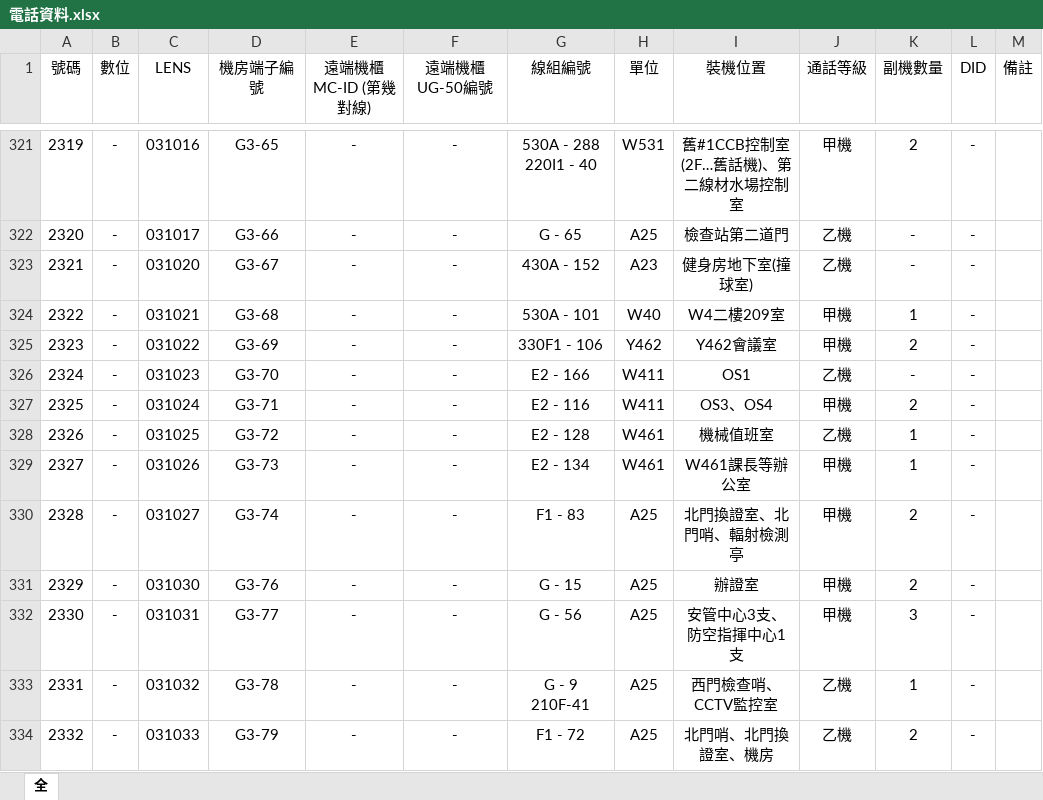
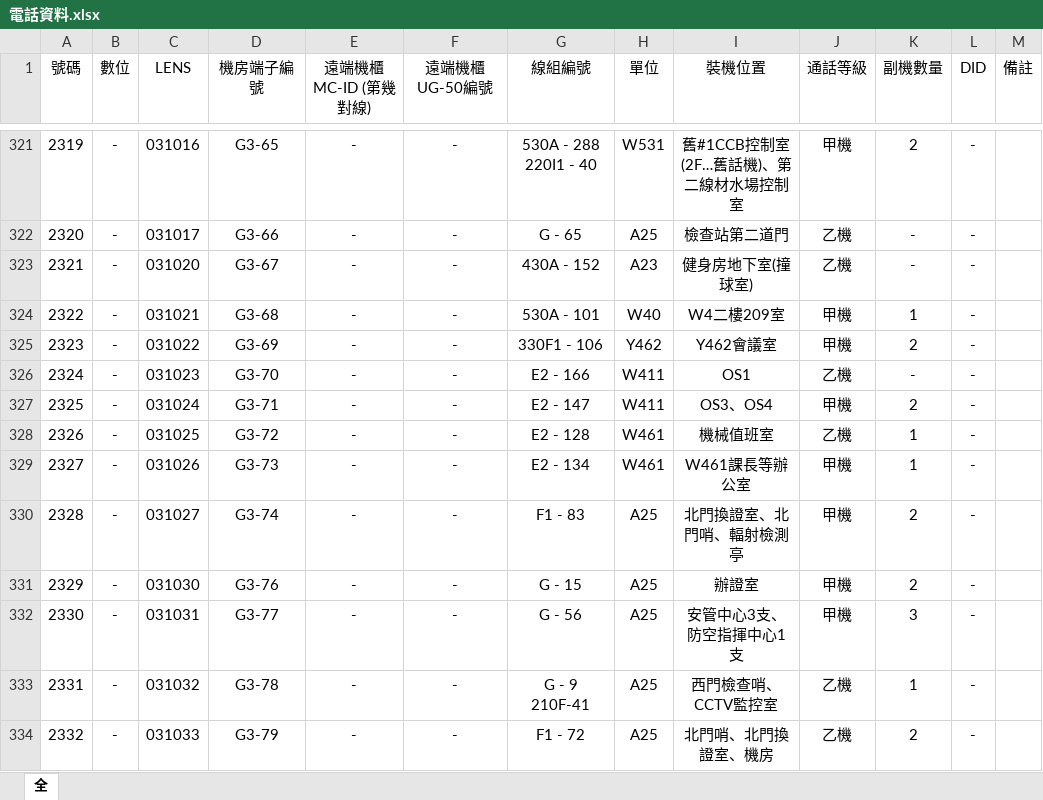
Before and after one commit to CSC-W513/search, an Excel workbook: tel/電話資料.xlsx, sheet 全, drawn as a sheet; only a part is shown, gaps mark what is left out; values as stored, in another font and other column widths than the file's, no borders; the diff names each change by its address in the sheet, - before the commit and + after, or states it on an @@ line.

Commit message:
Update 電話資料.xlsx

```diff
--- a/tel/電話資料.xlsx (sheet 全)
+++ b/tel/電話資料.xlsx (sheet 全)
-G327 (線組編號): E2 - 116
+G327 (線組編號): E2 - 147
```
